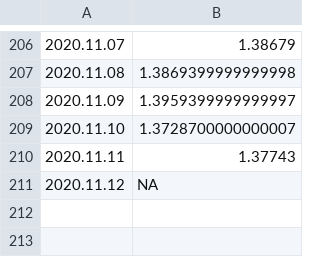
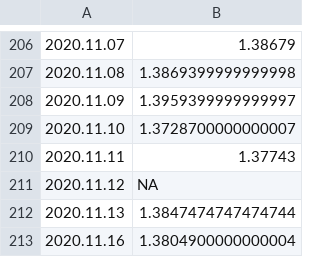
Before and after one commit to bdekoz/FNPRMS-results, a CSV file: samsung_galaxy_s7-fenix-nightly-hanoob-results.csv, drawn as a sheet; only a part is shown, gaps mark what is left out.

```diff
--- a/samsung_galaxy_s7-fenix-nightly-hanoob-results.csv
+++ b/samsung_galaxy_s7-fenix-nightly-hanoob-results.csv
@@ -211 +211,3 @@
 2020.11.12, NA
+2020.11.13, 1.3847474747474744
+2020.11.16, 1.3804900000000004
```
Also changed, not shown: pixel_2-fenix-nightly-al-results.csv, pixel_4_xl-fenix-nightly-hanoob-results.csv, 21 other files.
